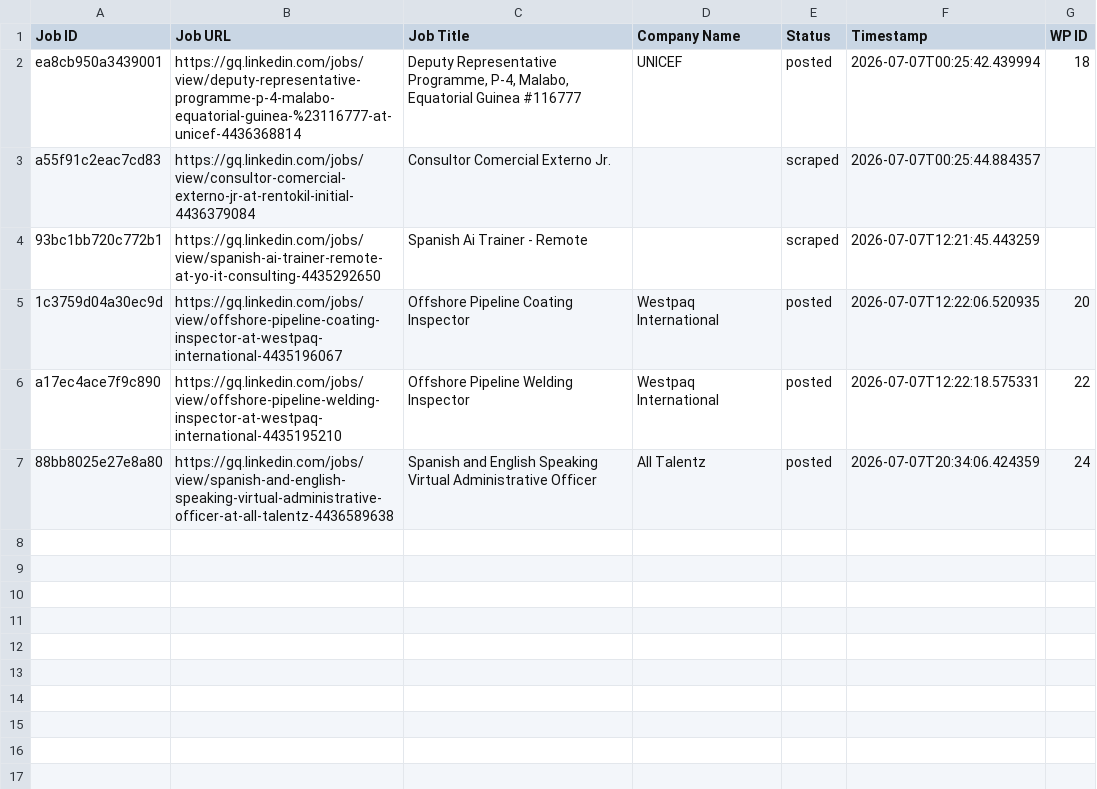
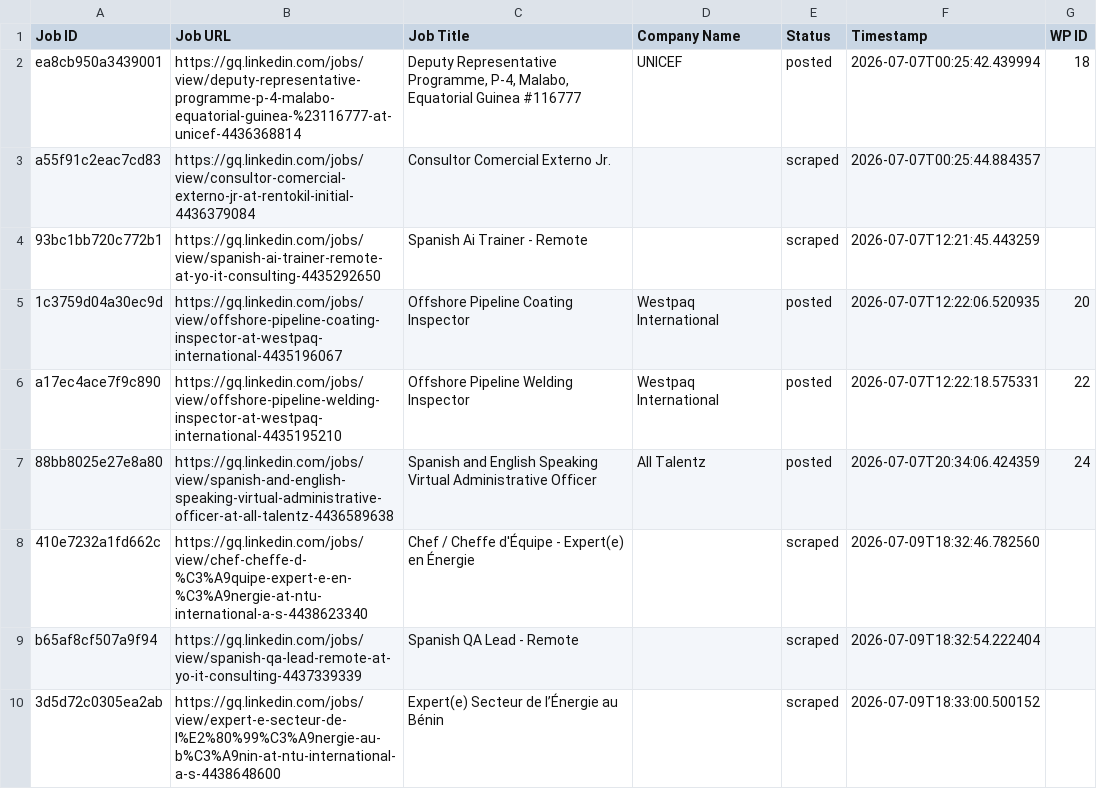
Before and after one commit to innovationinc2000/gq, a CSV file: processed_jobs.csv, drawn as a sheet; the diff names each change by its address in the sheet, - before the commit and + after, or states it on an @@ line.

```diff
--- a/processed_jobs.csv
+++ b/processed_jobs.csv
+row 8: 410e7232a1fd662c | https://gq.linkedin.com/jobs/view/chef-cheffe-d-%C3%A9quipe-expert-e-en-%C3%A9nergie-at-ntu-international-a-s-4438623340 | Chef / Cheffe d'Équipe - Expert(e) en Énergie |  | scraped | 2026-07-09T18:32:46.782560
+row 9: b65af8cf507a9f94 | https://gq.linkedin.com/jobs/view/spanish-qa-lead-remote-at-yo-it-consulting-4437339339 | Spanish QA Lead - Remote |  | scraped | 2026-07-09T18:32:54.222404
+row 10: 3d5d72c0305ea2ab | https://gq.linkedin.com/jobs/view/expert-e-secteur-de-l%E2%80%99%C3%A9nergie-au-b%C3%A9nin-at-ntu-international-a-s-4438648600 | Expert(e) Secteur de l’Énergie au Bénin |  | scraped | 2026-07-09T18:33:00.500152
```
